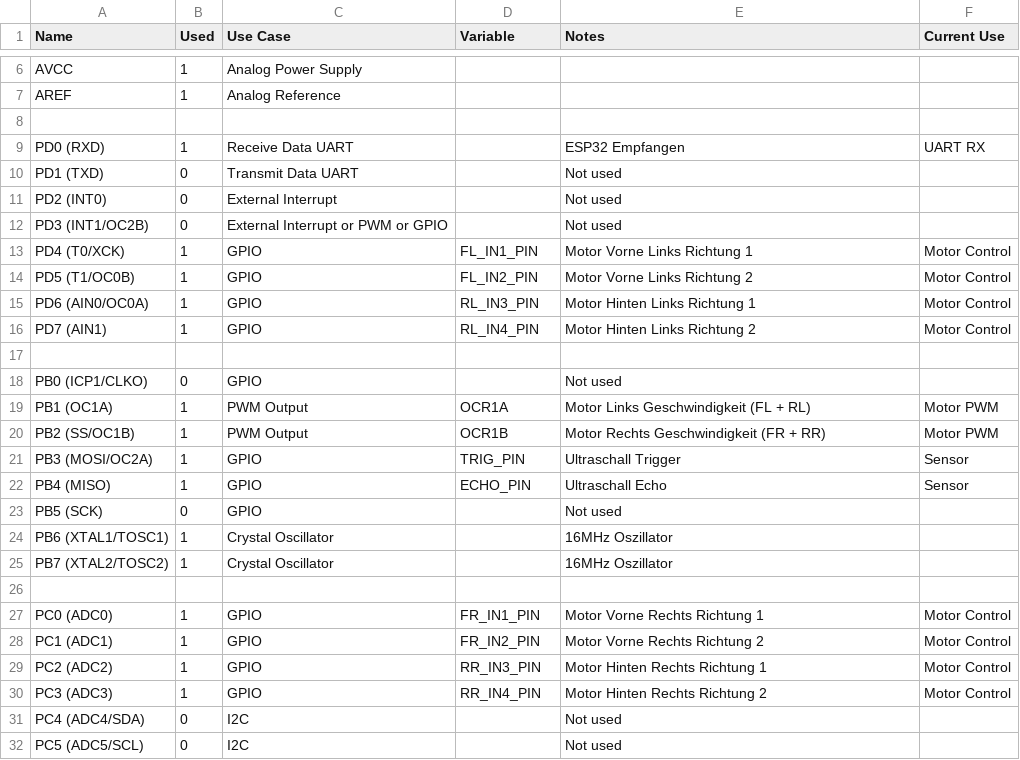
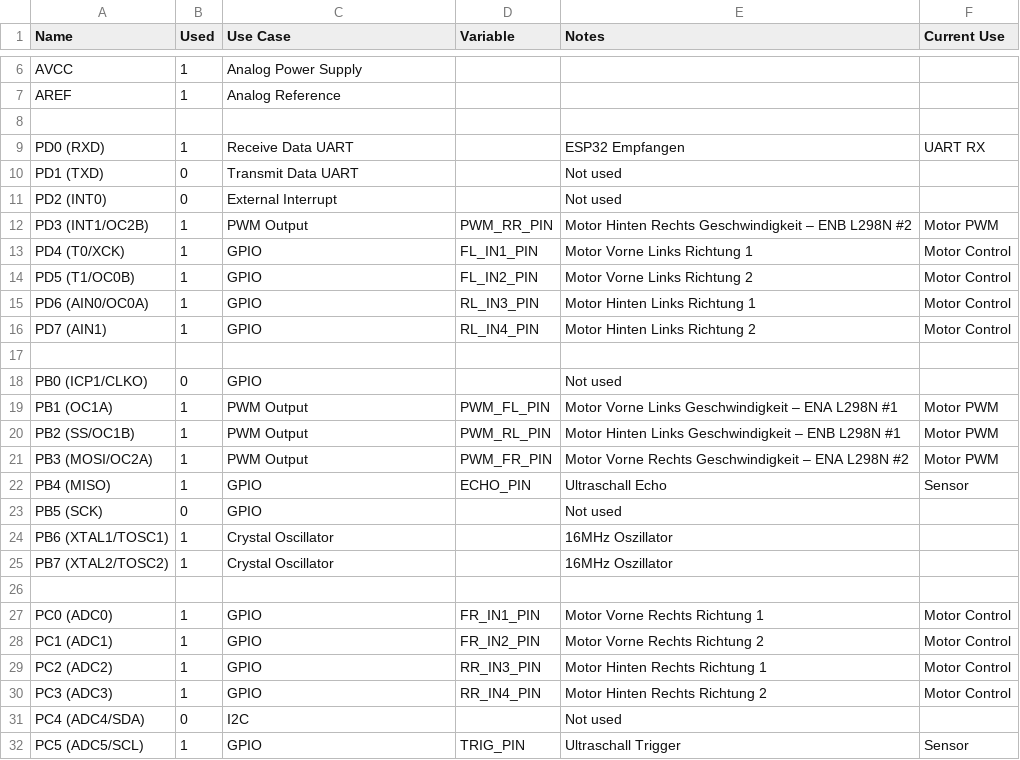
Before and after one commit to sooft1k/Dic-Projekt, a CSV file: Microcontroller.csv, drawn as a sheet; only a part is shown, gaps mark what is left out.

```diff
--- a/Microcontroller.csv
+++ b/Microcontroller.csv
@@ -11,3 +11,3 @@ PD1 (TXD),0,Transmit Data UART,,Not used,
 PD2 (INT0),0,External Interrupt,,Not used,
-PD3 (INT1/OC2B),0,External Interrupt or PWM or GPIO,,Not used,
+PD3 (INT1/OC2B),1,PWM Output,PWM_RR_PIN,Motor Hinten Rechts Geschwindigkeit – ENB L298N #2,Motor PWM
 PD4 (T0/XCK),1,GPIO,FL_IN1_PIN,Motor Vorne Links Richtung 1,Motor Control
@@ -18,5 +18,5 @@ PD7 (AIN1),1,GPIO,RL_IN4_PIN,Motor Hinten Links Richtung 2,Motor Control
 PB0 (ICP1/CLKO),0,GPIO,,Not used,
-PB1 (OC1A),1,PWM Output,OCR1A,Motor Links Geschwindigkeit (FL + RL),Motor PWM
-PB2 (SS/OC1B),1,PWM Output,OCR1B,Motor Rechts Geschwindigkeit (FR + RR),Motor PWM
-PB3 (MOSI/OC2A),1,GPIO,TRIG_PIN,Ultraschall Trigger,Sensor
+PB1 (OC1A),1,PWM Output,PWM_FL_PIN,Motor Vorne Links Geschwindigkeit – ENA L298N #1,Motor PWM
+PB2 (SS/OC1B),1,PWM Output,PWM_RL_PIN,Motor Hinten Links Geschwindigkeit – ENB L298N #1,Motor PWM
+PB3 (MOSI/OC2A),1,PWM Output,PWM_FR_PIN,Motor Vorne Rechts Geschwindigkeit – ENA L298N #2,Motor PWM
 PB4 (MISO),1,GPIO,ECHO_PIN,Ultraschall Echo,Sensor
@@ -31,2 +31,2 @@ PC3 (ADC3),1,GPIO,RR_IN4_PIN,Motor Hinten Rechts Richtung 2,Motor Control
 PC4 (ADC4/SDA),0,I2C,,Not used,
-PC5 (ADC5/SCL),0,I2C,,Not used,
+PC5 (ADC5/SCL),1,GPIO,TRIG_PIN,Ultraschall Trigger,Sensor
```
Also changed, not shown: 6 other files.
